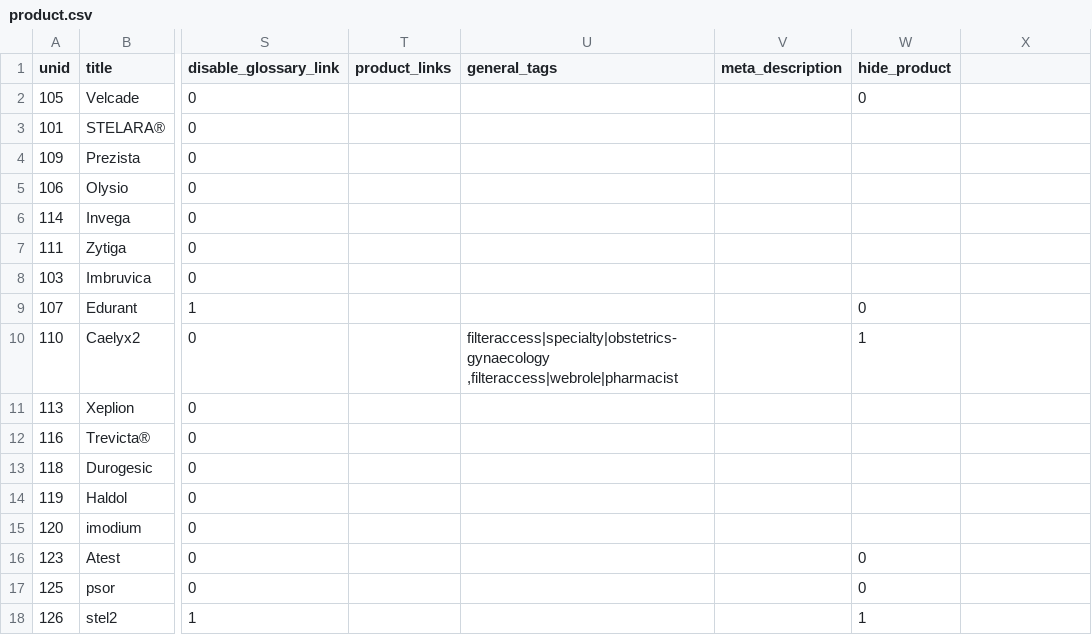
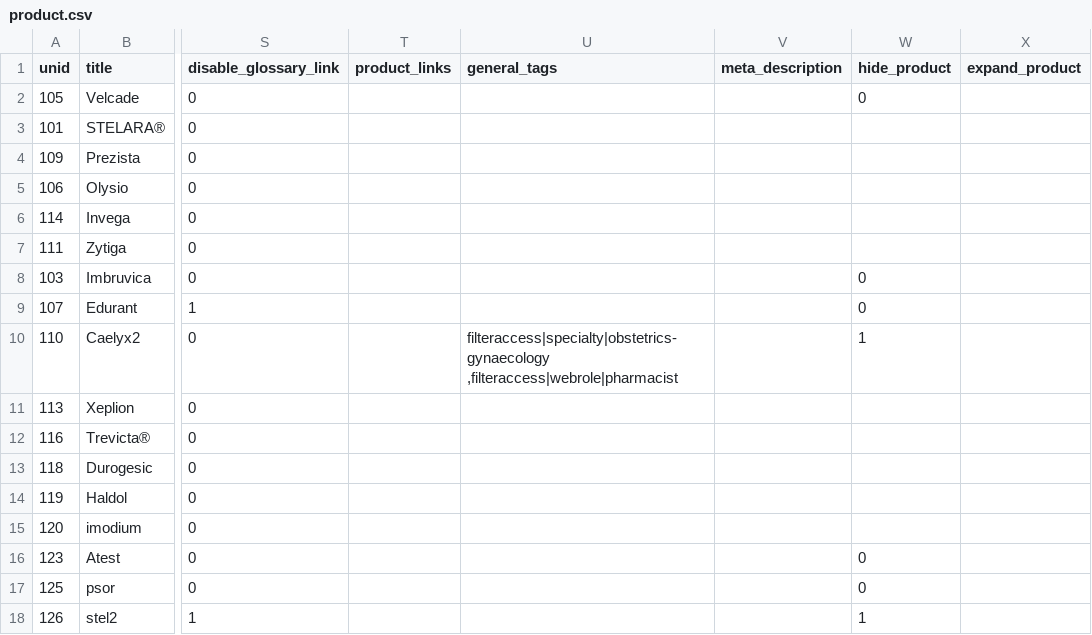
Before and after one commit to geertvangent/jmc-test, a CSV file: draft/product.csv, drawn as a sheet; only a part is shown, gaps mark what is left out; the diff names each change by its address in the sheet, - before the commit and + after, or states it on an @@ line.

Commit message:
Product changed by gvangent

```diff
--- a/draft/product.csv
+++ b/draft/product.csv
-X1: (empty)
+X1: expand_product
-W8 (hide_product): (empty)
+W8 (hide_product): 0
```
